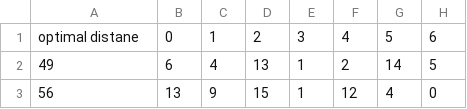
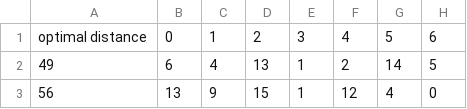
Before and after one commit to Neogr1/15-Puzzle, a CSV file: solutions/solutions.csv, drawn as a sheet; only a part is shown; the diff names each change by its address in the sheet, - before the commit and + after, or states it on an @@ line.

Commit message:
typo

```diff
--- a/solutions/solutions.csv
+++ b/solutions/solutions.csv
-A1: optimal distane
+A1: optimal distance
```
